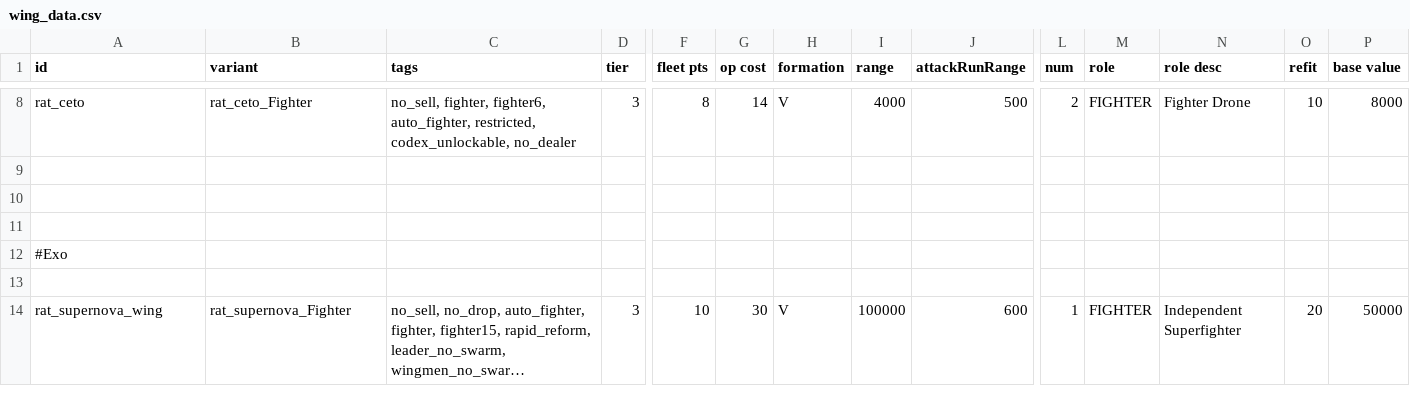
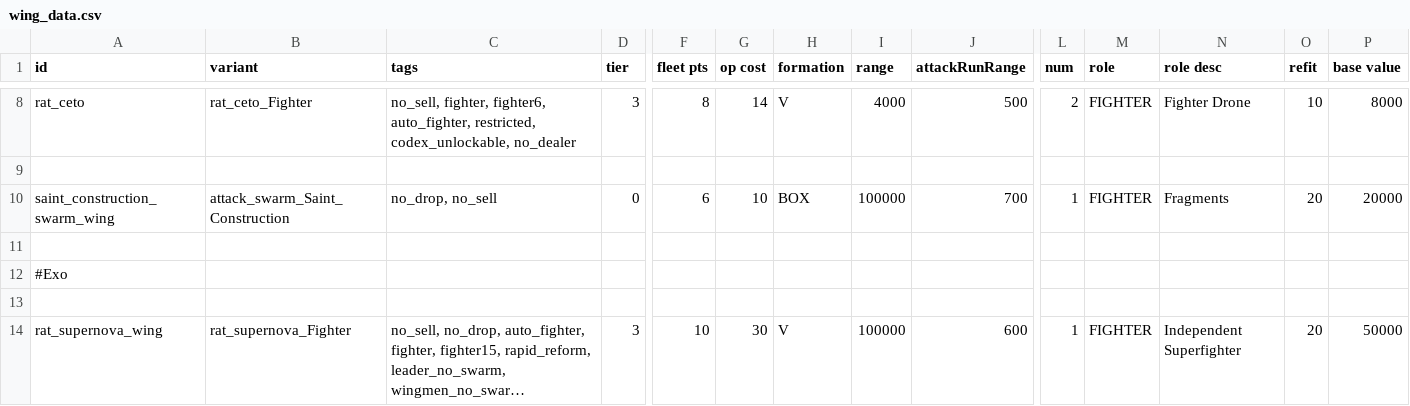
Before and after one commit to Lukas22041/Random-Assortment-of-Things, a CSV file: data/hulls/wing_data.csv, drawn as a sheet; only a part is shown, gaps mark what is left out; long unchanged cells end in …; rows hold the shown columns only; the diff names each change by its address in the sheet, - before the commit and + after, or states it on an @@ line.

Commit message:
Saint unit shipsystem basics

```diff
--- a/data/hulls/wing_data.csv
+++ b/data/hulls/wing_data.csv
-row 10: (empty)
+row 10: saint_construction_swarm_wing | attack_swarm_Saint_Construction | no_drop, no_sell | 0 | 6 | 10 | BOX | 100000 | 700 | 1 | FIGHTER | Fragments | 20 | 20000
```
Also changed, not shown: data/shipsystems/ship_systems.csv, 6 other files.
